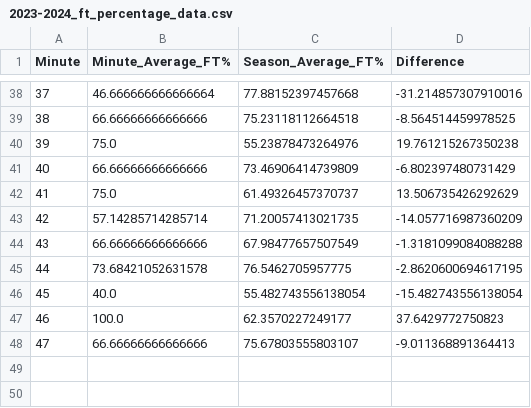
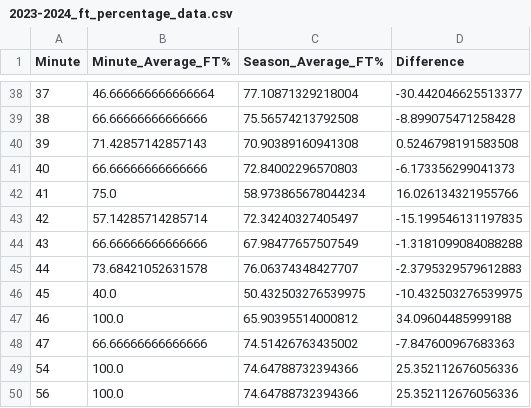
Before and after one commit to EYoung21/FreeThrowVSFatigue, a CSV file: 2023-2024_ft_percentage_data.csv, drawn as a sheet; only a part is shown, gaps mark what is left out; the diff covers the shown part only.

Commit message:
individual season data collection done, still need to do 1999-2000-2023-24 graph

```diff
--- a/2023-2024_ft_percentage_data.csv
+++ b/2023-2024_ft_percentage_data.csv
@@ -38,11 +38,13 @@ Minute,Minute_Average_FT%,Season_Average_FT%,Difference
-37,46.666666666666664,77.88152397457668,-31.214857307910016
-38,66.66666666666666,75.23118112664518,-8.564514459978525
-39,75.0,55.23878473264976,19.761215267350238
-40,66.66666666666666,73.46906414739809,-6.802397480731429
-41,75.0,61.49326457370737,13.506735426292629
-42,57.14285714285714,71.20057413021735,-14.057716987360209
+37,46.666666666666664,77.10871329218004,-30.442046625513377
+38,66.66666666666666,75.56574213792508,-8.899075471258428
+39,71.42857142857143,70.90389160941308,0.5246798191583508
+40,66.66666666666666,72.84002296570803,-6.173356299041373
+41,75.0,58.973865678044234,16.026134321955766
+42,57.14285714285714,72.34240327405497,-15.199546131197835
 43,66.66666666666666,67.98477657507549,-1.3181099084088288
-44,73.68421052631578,76.5462705957775,-2.8620600694617195
-45,40.0,55.482743556138054,-15.482743556138054
-46,100.0,62.3570227249177,37.6429772750823
-47,66.66666666666666,75.67803555803107,-9.011368891364413
+44,73.68421052631578,76.06374348427707,-2.3795329579612883
+45,40.0,50.432503276539975,-10.432503276539975
+46,100.0,65.90395514000812,34.09604485999188
+47,66.66666666666666,74.51426763435002,-7.847600967683363
+54,100.0,74.64788732394366,25.352112676056336
+56,100.0,74.64788732394366,25.352112676056336
```
Also changed, not shown: 93 edited cells elsewhere in this file, 26 other files.
